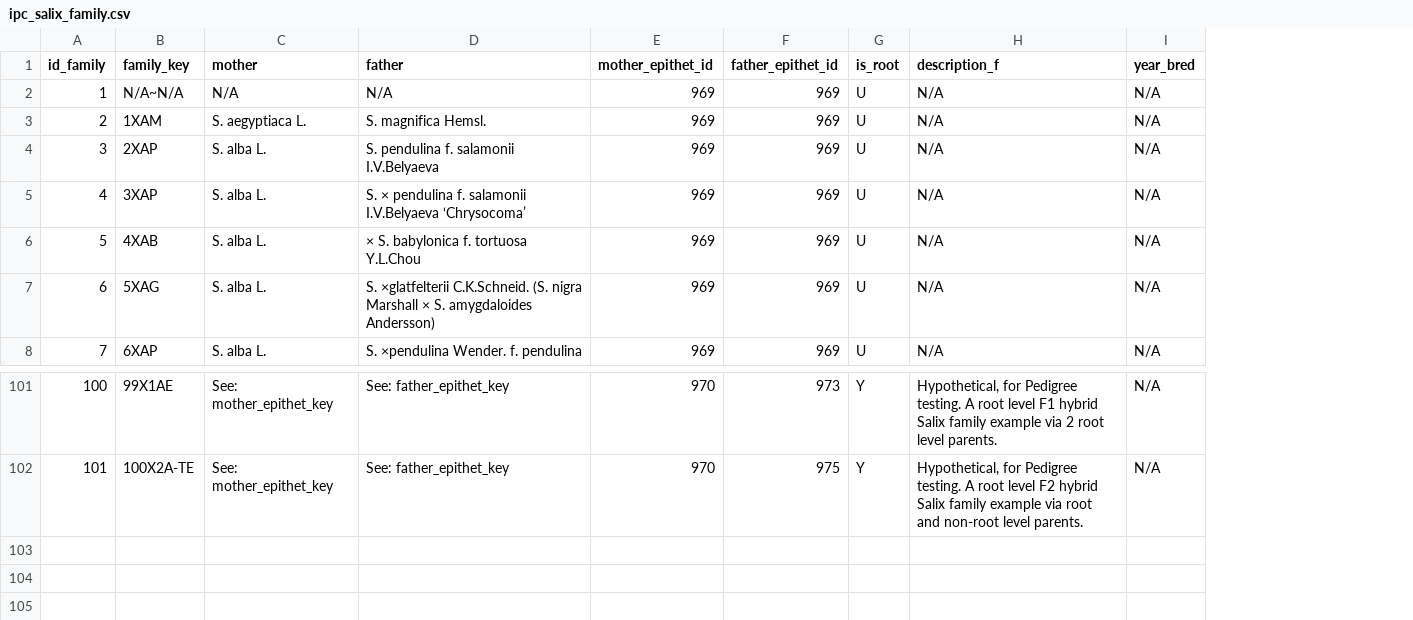
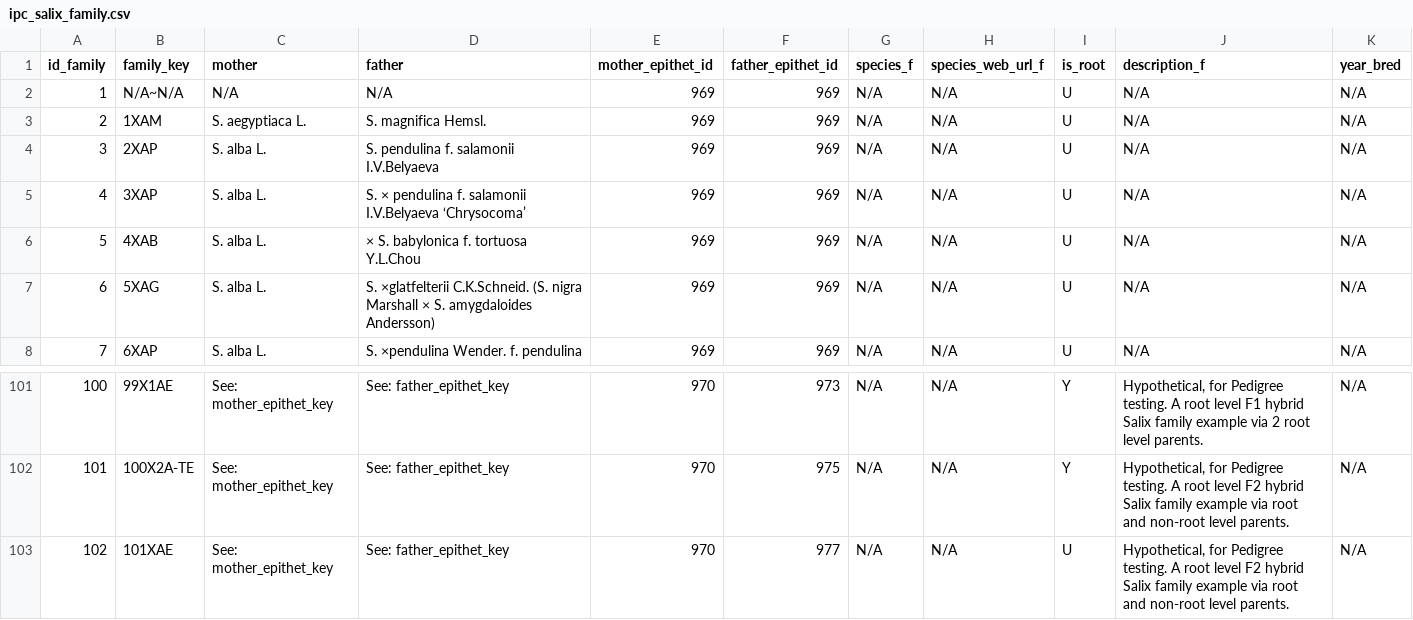
Before and after one commit to pmcgover/24dev-demo, a CSV file: 24dev-demo/apps/ipc/csv/ipc_salix_family.csv, drawn as a sheet; only a part is shown, gaps mark what is left out; the diff names each change by its address in the sheet, - before the commit and + after, or states it on an @@ line.

Commit message:
Added family species process, updated docs, checklist4

```diff
--- a/24dev-demo/apps/ipc/csv/ipc_salix_family.csv
+++ b/24dev-demo/apps/ipc/csv/ipc_salix_family.csv
+column G (species_f), rows 2-8: all N/A; rows 101-102: N/A | N/A
+column H (species_web_url_f), rows 2-8: all N/A; rows 101-102: N/A | N/A
+row 103: 102 | 101XAE | See: mother_epithet_key | See: father_epithet_key | 970 | 977 | N/A | N/A | U | Hypothetical, for Pedigree testing. A root level F2 hybrid Salix family example via root and non-root level parents. | N/A
```
Also changed, not shown: 24dev-demo/apps/ipc/csv/ipc_salix_pedigree.csv, 24dev-demo/apps/regressionTester/output/regressionTestSummary.csv, 27 other files.
